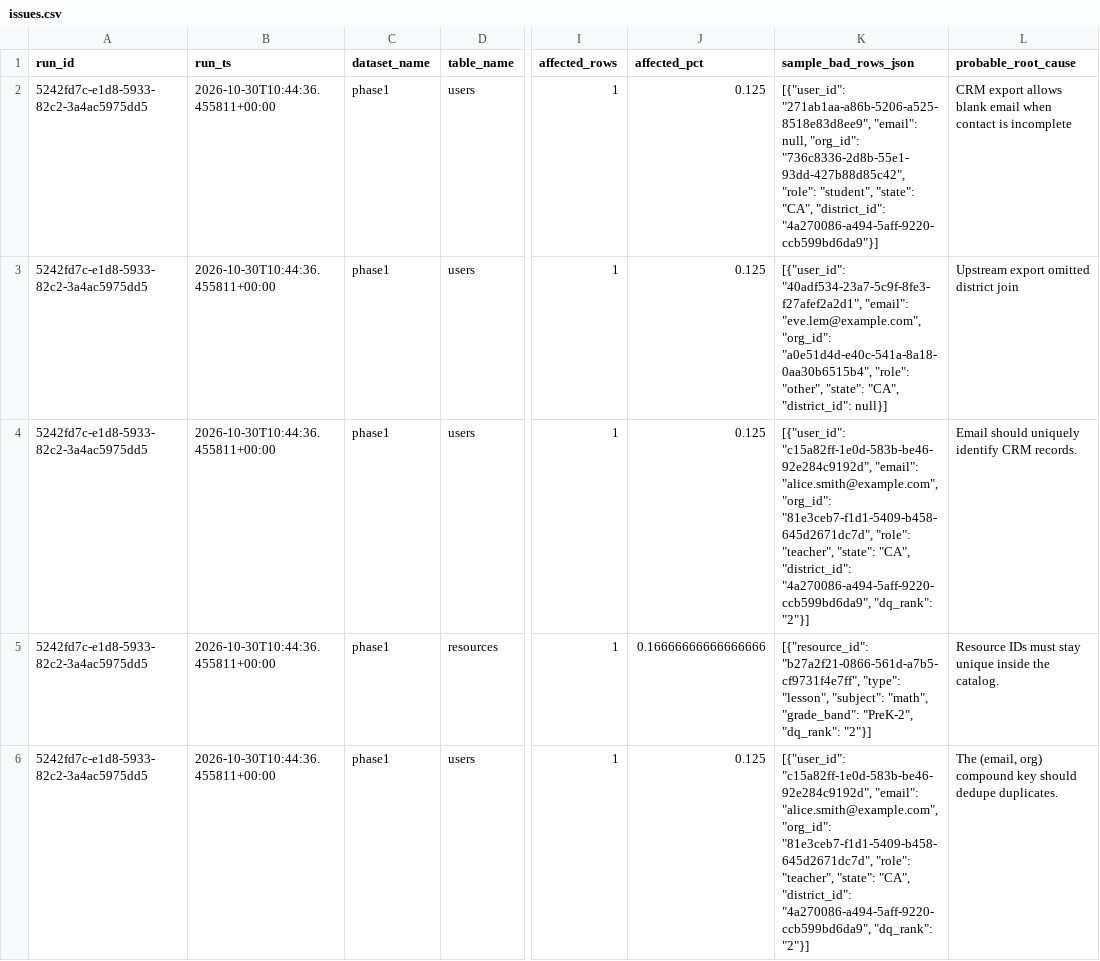
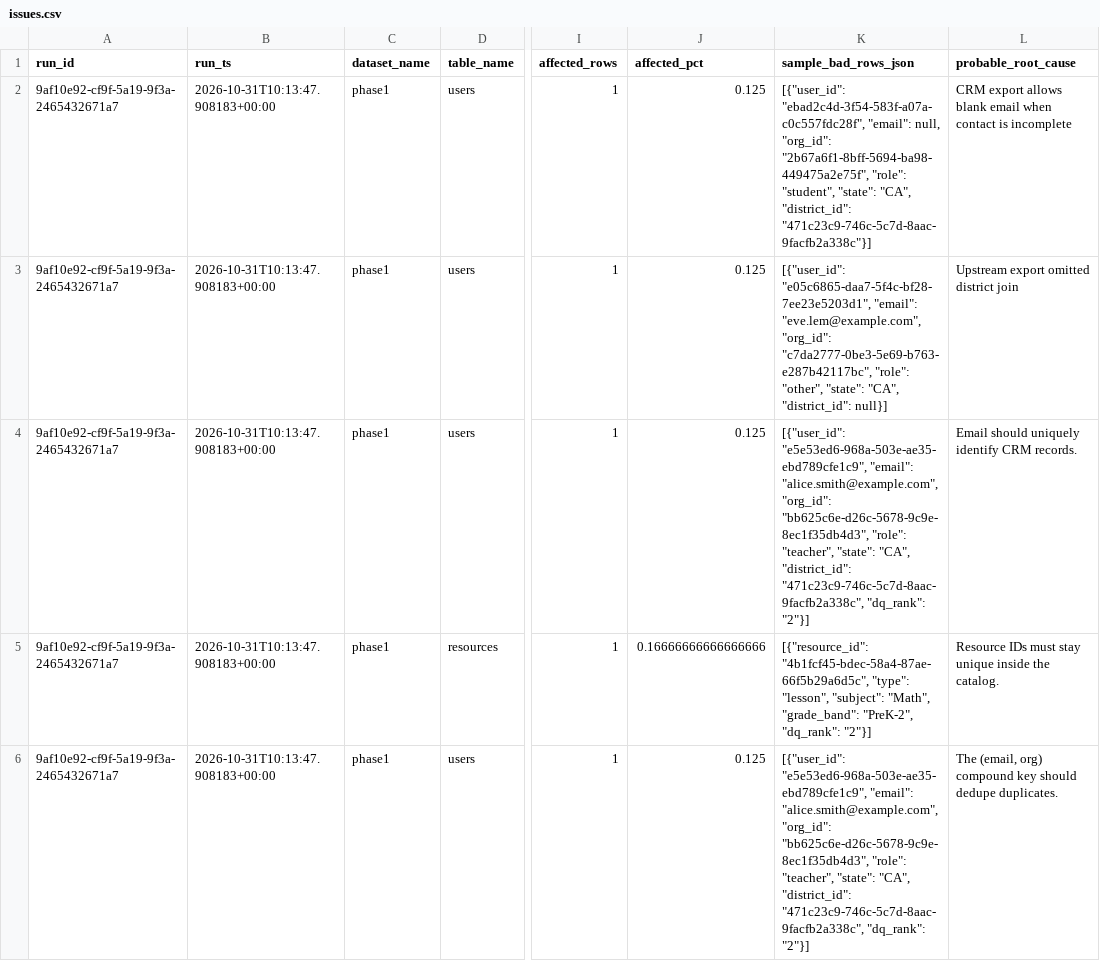
Before and after one commit to josuejero/DQSentry, a CSV file: issues.csv, drawn as a sheet; only a part is shown, gaps mark what is left out; the diff names each change by its address in the sheet, - before the commit and + after, or states it on an @@ line.

```diff
--- a/issues.csv
+++ b/issues.csv
-A2:A6 (run_id): 5242fd7c-e1d8-5933-82c2-3a4ac5975dd5
+A2:A6 (run_id): 9af10e92-cf9f-5a19-9f3a-2465432671a7
-B2:B6 (run_ts): 2026-10-30T10:44:36.455811+00:00
+B2:B6 (run_ts): 2026-10-31T10:13:47.908183+00:00
-K2 (sample_bad_rows_json): [{"user_id": "271ab1aa-a86b-5206-a525-8518e83d8ee9", "email": null, "org_id": "736c8336-2d8b-55e1-93dd-427b88d85c42", "role": "student", "state": "CA", "district_id": "4a270086-a494-5aff-9220-ccb599bd6da9"}]
+K2 (sample_bad_rows_json): [{"user_id": "ebad2c4d-3f54-583f-a07a-c0c557fdc28f", "email": null, "org_id": "2b67a6f1-8bff-5694-ba98-449475a2e75f", "role": "student", "state": "CA", "district_id": "471c23c9-746c-5c7d-8aac-9facfb2a338c"}]
-K3 (sample_bad_rows_json): [{"user_id": "40adf534-23a7-5c9f-8fe3-f27afef2a2d1", "email": "eve.lem@example.com", "org_id": "a0e51d4d-e40c-541a-8a18-0aa30b6515b4", "role": "other",…
+K3 (sample_bad_rows_json): [{"user_id": "e05c6865-daa7-5f4c-bf28-7ee23e5203d1", "email": "eve.lem@example.com", "org_id": "c7da2777-0be3-5e69-b763-e287b42117bc", "role": "other",…
-K4 (sample_bad_rows_json): [{"user_id": "c15a82ff-1e0d-583b-be46-92e284c9192d", "email": "alice.smith@example.com", "org_id": "81e3ceb7-f1d1-5409-b458-645d2671dc7d", "role": "teacher", "state": "CA", "district_id": "4a270086-a494-5aff-9220-ccb599bd6da9", "dq_rank": "2"}]
+K4 (sample_bad_rows_json): [{"user_id": "e5e53ed6-968a-503e-ae35-ebd789cfe1c9", "email": "alice.smith@example.com", "org_id": "bb625c6e-d26c-5678-9c9e-8ec1f35db4d3", "role": "teacher", "state": "CA", "district_id": "471c23c9-746c-5c7d-8aac-9facfb2a338c", "dq_rank": "2"}]
-K5 (sample_bad_rows_json): [{"resource_id": "b27a2f21-0866-561d-a7b5-cf9731f4e7ff", "type": "lesson", "subject": "math", "grade_band": "PreK-2",…
+K5 (sample_bad_rows_json): [{"resource_id": "4b1fcf45-bdec-58a4-87ae-66f5b29a6d5c", "type": "lesson", "subject": "Math", "grade_band": "PreK-2",…
-K6 (sample_bad_rows_json): [{"user_id": "c15a82ff-1e0d-583b-be46-92e284c9192d", "email": "alice.smith@example.com", "org_id": "81e3ceb7-f1d1-5409-b458-645d2671dc7d", "role": "teacher", "state": "CA", "district_id": "4a270086-a494-5aff-9220-ccb599bd6da9", "dq_rank": "2"}]
+K6 (sample_bad_rows_json): [{"user_id": "e5e53ed6-968a-503e-ae35-ebd789cfe1c9", "email": "alice.smith@example.com", "org_id": "bb625c6e-d26c-5678-9c9e-8ec1f35db4d3", "role": "teacher", "state": "CA", "district_id": "471c23c9-746c-5c7d-8aac-9facfb2a338c", "dq_rank": "2"}]
```
Also changed, not shown: 9 other files.
